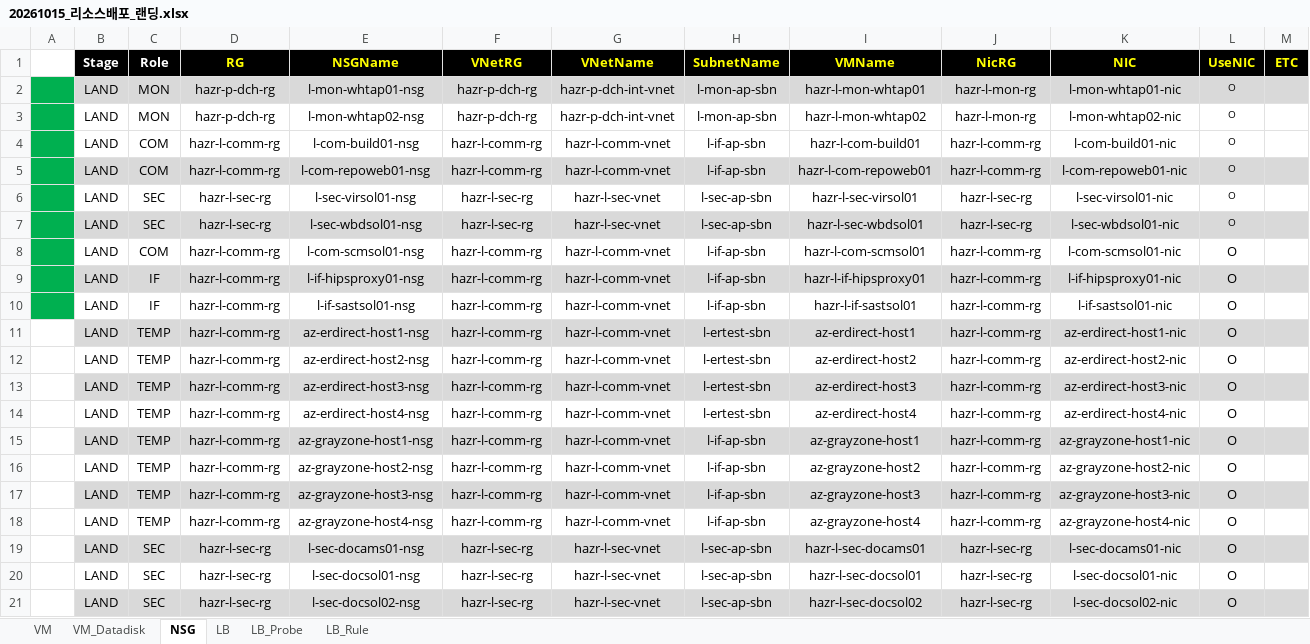
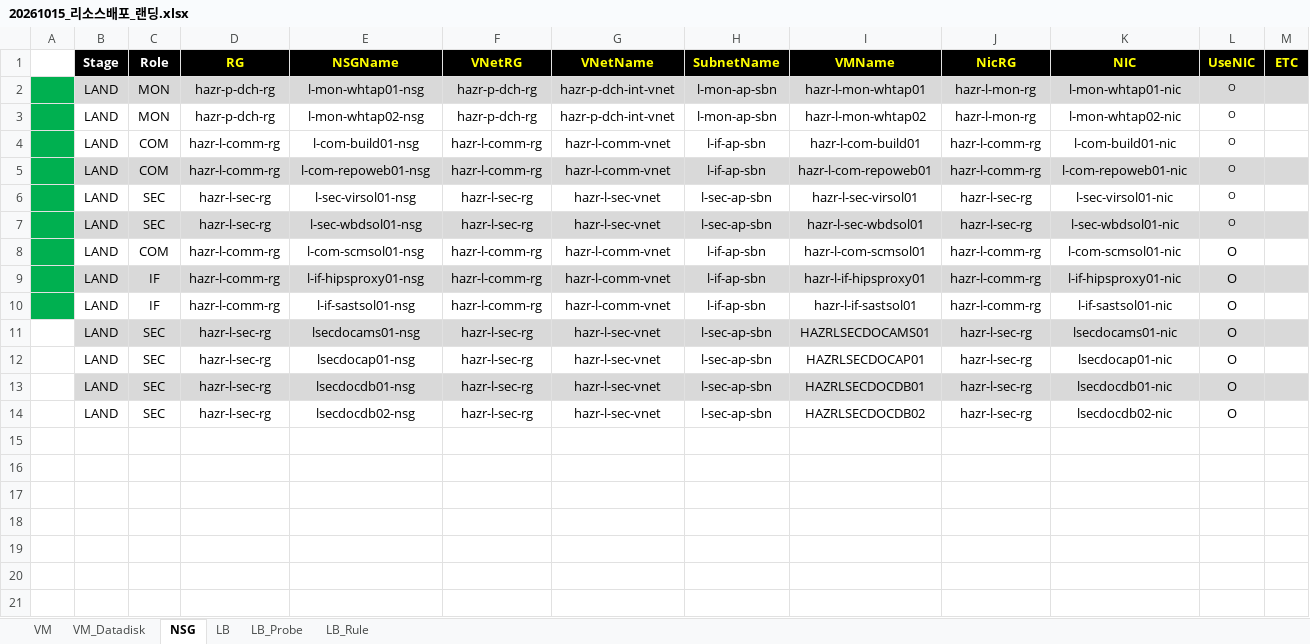
Before and after one commit to skpaek-git/hgi_resourceDeploy, an Excel workbook: 서버정보/20261015_리소스배포_랜딩.xlsx, sheet NSG, drawn as a sheet; values as stored, in another font and other column widths than the file's, no borders; removed rows and columns are numbered as before the commit, all else as after; the diff names each change by its address in the sheet, - before the commit and + after, or states it on an @@ line.

Commit message:
deploy_hgi_land_261015_1

```diff
--- a/서버정보/20261015_리소스배포_랜딩.xlsx (sheet NSG)
+++ b/서버정보/20261015_리소스배포_랜딩.xlsx (sheet NSG)
-row 11:  | LAND | TEMP | hazr-l-comm-rg | az-erdirect-host1-nsg | hazr-l-comm-rg | hazr-l-comm-vnet | l-ertest-sbn | az-erdirect-host1 | hazr-l-comm-rg | az-erdirect-host1-nic | O
-row 12:  | LAND | TEMP | hazr-l-comm-rg | az-erdirect-host2-nsg | hazr-l-comm-rg | hazr-l-comm-vnet | l-ertest-sbn | az-erdirect-host2 | hazr-l-comm-rg | az-erdirect-host2-nic | O
-row 13:  | LAND | TEMP | hazr-l-comm-rg | az-erdirect-host3-nsg | hazr-l-comm-rg | hazr-l-comm-vnet | l-ertest-sbn | az-erdirect-host3 | hazr-l-comm-rg | az-erdirect-host3-nic | O
-row 14:  | LAND | TEMP | hazr-l-comm-rg | az-erdirect-host4-nsg | hazr-l-comm-rg | hazr-l-comm-vnet | l-ertest-sbn | az-erdirect-host4 | hazr-l-comm-rg | az-erdirect-host4-nic | O
-row 15:  | LAND | TEMP | hazr-l-comm-rg | az-grayzone-host1-nsg | hazr-l-comm-rg | hazr-l-comm-vnet | l-if-ap-sbn | az-grayzone-host1 | hazr-l-comm-rg | az-grayzone-host1-nic | O
-row 16:  | LAND | TEMP | hazr-l-comm-rg | az-grayzone-host2-nsg | hazr-l-comm-rg | hazr-l-comm-vnet | l-if-ap-sbn | az-grayzone-host2 | hazr-l-comm-rg | az-grayzone-host2-nic | O
-row 17:  | LAND | TEMP | hazr-l-comm-rg | az-grayzone-host3-nsg | hazr-l-comm-rg | hazr-l-comm-vnet | l-if-ap-sbn | az-grayzone-host3 | hazr-l-comm-rg | az-grayzone-host3-nic | O
-row 18:  | LAND | TEMP | hazr-l-comm-rg | az-grayzone-host4-nsg | hazr-l-comm-rg | hazr-l-comm-vnet | l-if-ap-sbn | az-grayzone-host4 | hazr-l-comm-rg | az-grayzone-host4-nic | O
-E11 (NSGName): l-sec-docams01-nsg
+E11 (NSGName): lsecdocams01-nsg
-I11 (VMName): hazr-l-sec-docams01
+I11 (VMName): HAZRLSECDOCAMS01
-K11 (NIC): l-sec-docams01-nic
+K11 (NIC): lsecdocams01-nic
-E12 (NSGName): l-sec-docsol01-nsg
+E12 (NSGName): lsecdocap01-nsg
-I12 (VMName): hazr-l-sec-docsol01
+I12 (VMName): HAZRLSECDOCAP01
-K12 (NIC): l-sec-docsol01-nic
+K12 (NIC): lsecdocap01-nic
+row 13:  | LAND | SEC | hazr-l-sec-rg | lsecdocdb01-nsg | hazr-l-sec-rg | hazr-l-sec-vnet | l-sec-ap-sbn | HAZRLSECDOCDB01 | hazr-l-sec-rg | lsecdocdb01-nic | O
-B14:M14 fill: #D9D9D9
+B14:M14 fill: none
-E14 (NSGName): l-sec-docsol02-nsg
+E14 (NSGName): lsecdocdb02-nsg
-I14 (VMName): hazr-l-sec-docsol02
+I14 (VMName): HAZRLSECDOCDB02
-K14 (NIC): l-sec-docsol02-nic
+K14 (NIC): lsecdocdb02-nic
```
Also changed, not shown: sheet VM, sheet VM_Datadisk, sheet LB_Rule, sheet LB, sheet LB_Probe, formulas that keep their value.
